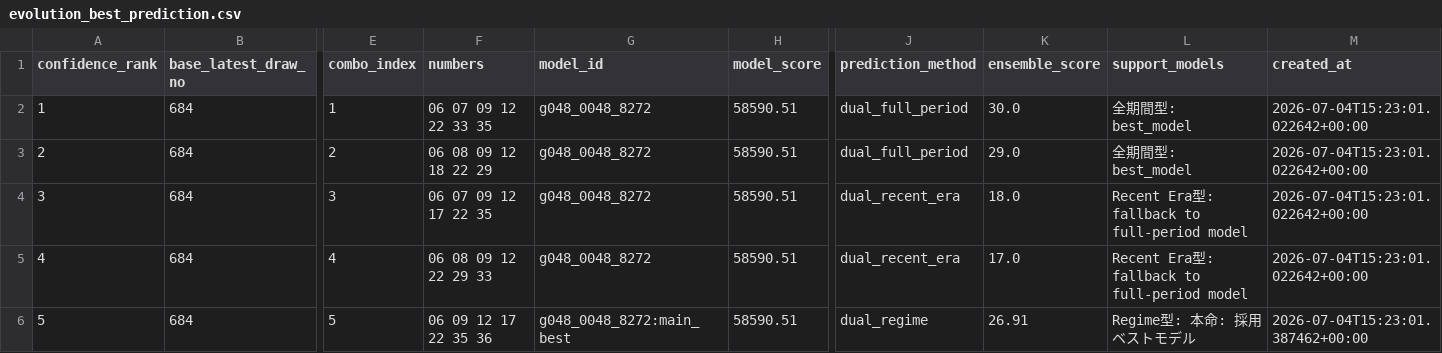
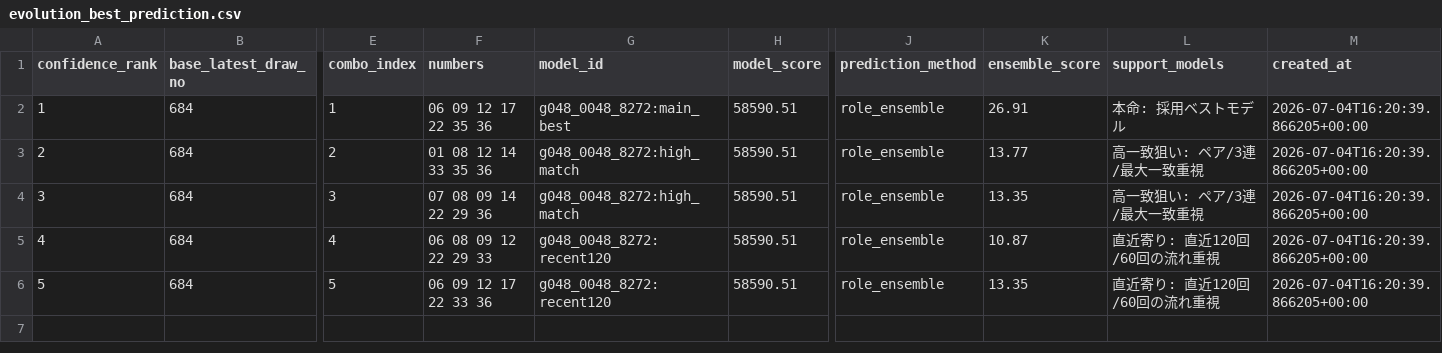
Before and after one commit to Joker7822/NEW_LOTO7, a CSV file: outputs/evolution_best_prediction.csv, drawn as a sheet; only a part is shown, gaps mark what is left out; the diff names each change by its address in the sheet, - before the commit and + after, or states it on an @@ line.

```diff
--- a/outputs/evolution_best_prediction.csv
+++ b/outputs/evolution_best_prediction.csv
-F2 (numbers): 06 07 09 12 22 33 35
+F2 (numbers): 06 09 12 17 22 35 36
-G2 (model_id): g048_0048_8272
+G2 (model_id): g048_0048_8272:main_best
-J2:J3 (prediction_method): dual_full_period
+J2:J3 (prediction_method): role_ensemble
-K2 (ensemble_score): 30.0
+K2 (ensemble_score): 26.91
-L2 (support_models): 全期間型: best_model
+L2 (support_models): 本命: 採用ベストモデル
-M2:M5 (created_at): 2026-07-04T15:23:01.022642+00:00
+M2:M5 (created_at): 2026-07-04T16:20:39.866205+00:00
-F3 (numbers): 06 08 09 12 18 22 29
+F3 (numbers): 01 08 12 14 33 35 36
-G3:G4 (model_id): g048_0048_8272
+G3:G4 (model_id): g048_0048_8272:high_match
-K3 (ensemble_score): 29.0
+K3 (ensemble_score): 13.77
-L3 (support_models): 全期間型: best_model
+L3 (support_models): 高一致狙い: ペア/3連/最大一致重視
-F4 (numbers): 06 07 09 12 17 22 35
+F4 (numbers): 07 08 09 14 22 29 36
-J4:J5 (prediction_method): dual_recent_era
+J4:J5 (prediction_method): role_ensemble
-K4 (ensemble_score): 18.0
+K4 (ensemble_score): 13.35
-L4 (support_models): Recent Era型: fallback to full-period model
+L4 (support_models): 高一致狙い: ペア/3連/最大一致重視
-G5 (model_id): g048_0048_8272
+G5 (model_id): g048_0048_8272:recent120
-K5 (ensemble_score): 17.0
+K5 (ensemble_score): 10.87
-L5 (support_models): Recent Era型: fallback to full-period model
+L5 (support_models): 直近寄り: 直近120回/60回の流れ重視
-F6 (numbers): 06 09 12 17 22 35 36
+F6 (numbers): 06 09 12 17 22 33 36
-G6 (model_id): g048_0048_8272:main_best
+G6 (model_id): g048_0048_8272:recent120
-J6 (prediction_method): dual_regime
+J6 (prediction_method): role_ensemble
-K6 (ensemble_score): 26.91
+K6 (ensemble_score): 13.35
-L6 (support_models): Regime型: 本命: 採用ベストモデル
+L6 (support_models): 直近寄り: 直近120回/60回の流れ重視
-M6 (created_at): 2026-07-04T15:23:01.387462+00:00
+M6 (created_at): 2026-07-04T16:20:39.866205+00:00
```
Also changed, not shown: outputs/model_self_evolution/standalone_history.csv, 13 other files.
